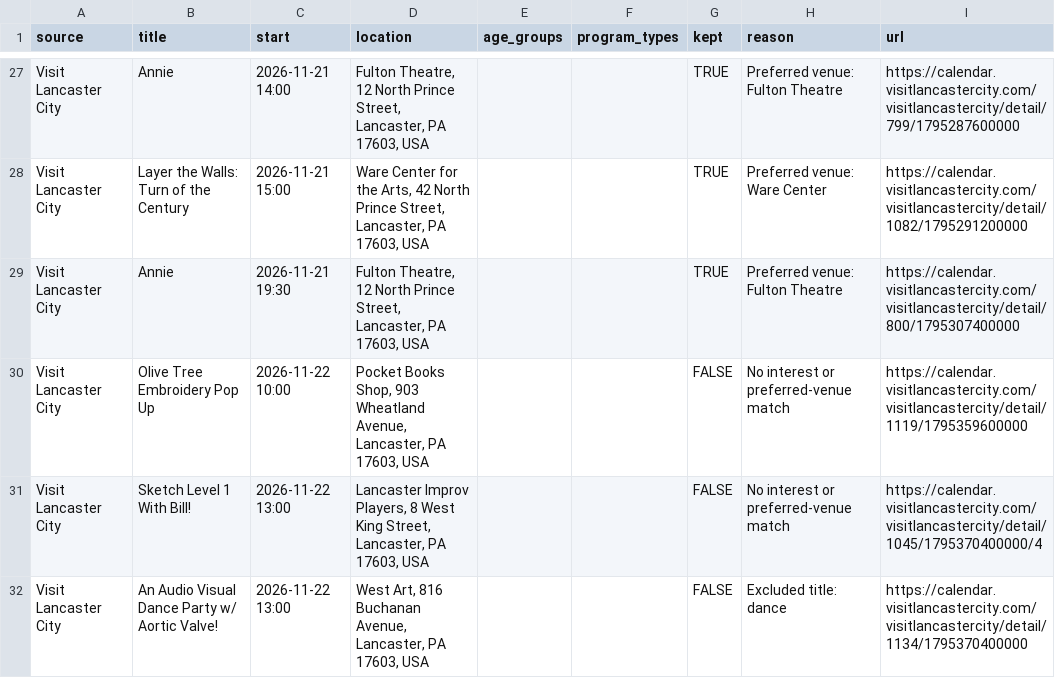
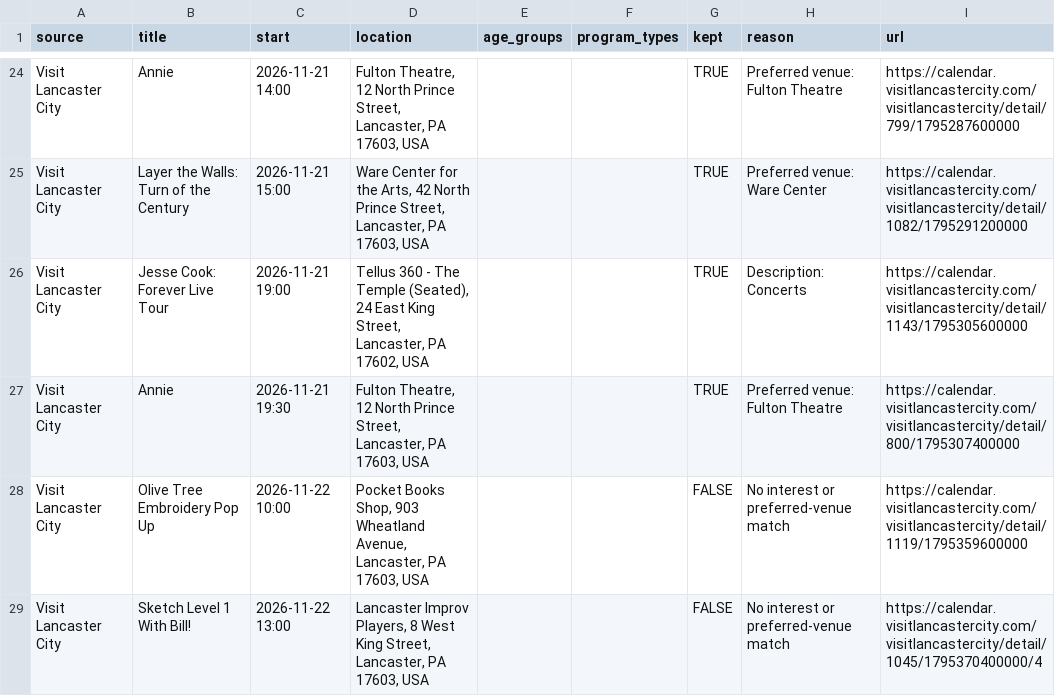
Before and after one commit to dodsondc/lancaster-feeds, a CSV file: discovery-review.csv, drawn as a sheet; only a part is shown, gaps mark what is left out; the shorter side is filled out with more unchanged rows; the diff covers the shown part only.

```diff
--- a/discovery-review.csv
+++ b/discovery-review.csv
@@ -28,2 +25,3 @@
 "Visit Lancaster City","Layer the Walls: Turn of the Century","2026-11-21 15:00","Ware Center for the Arts, 42 North Prince Street, Lancaster, PA 17603, USA","","",TRUE,"Preferred venue: Ware Center","https://calendar.visitlancastercity.com/visitlancastercity/detail/1082/1795291200000"
+"Visit Lancaster City","Jesse Cook: Forever Live Tour","2026-11-21 19:00","Tellus 360 - The Temple (Seated), 24 East King Street, Lancaster, PA 17602, USA","","",TRUE,"Description: Concerts","https://calendar.visitlancastercity.com/visitlancastercity/detail/1143/1795305600000"
 "Visit Lancaster City","Annie","2026-11-21 19:30","Fulton Theatre, 12 North Prince Street, Lancaster, PA 17603, USA","","",TRUE,"Preferred venue: Fulton Theatre","https://calendar.visitlancastercity.com/visitlancastercity/detail/800/1795307400000"
```
Also changed, not shown: 9 added rows and 12 removed rows elsewhere in this file, source-health.csv, 27 other files.
